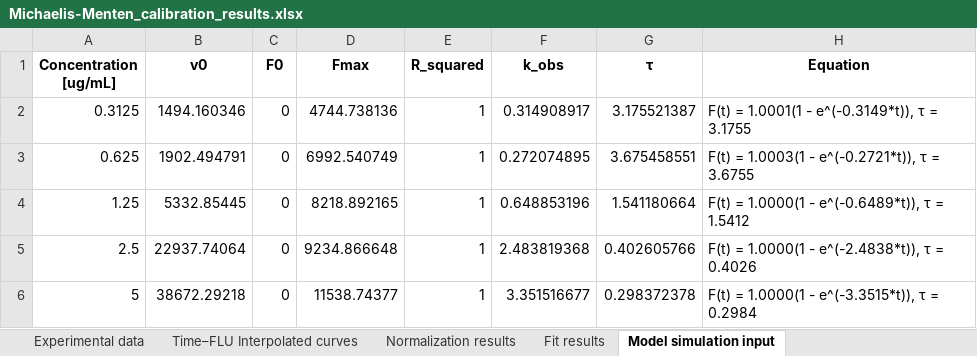
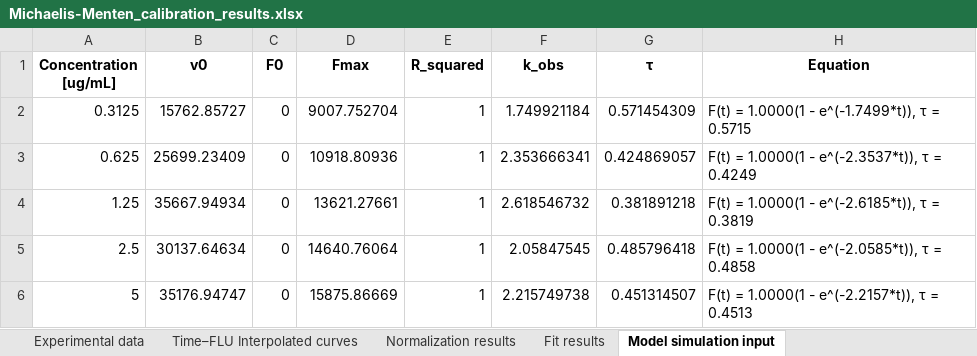
Before and after one commit to hyacinth1126/protease-simulator-3, an Excel workbook: Michaelis-Menten_calibration_results.xlsx, sheet Model simulation input, drawn as a sheet; values as stored, in another font and other column widths than the file's, no borders; the diff names each change by its address in the sheet, - before the commit and + after, or states it on an @@ line.

```diff
--- a/Michaelis-Menten_calibration_results.xlsx (sheet Model simulation input)
+++ b/Michaelis-Menten_calibration_results.xlsx (sheet Model simulation input)
-B2 (v0): 1494.160346
+B2 (v0): 15762.85727
-D2 (Fmax): 4744.738136
+D2 (Fmax): 9007.752704
-F2 (k_obs): 0.314908917
+F2 (k_obs): 1.749921184
-G2 (τ): 3.175521387
+G2 (τ): 0.571454309
-H2 (Equation): F(t) = 1.0001(1 - e^(-0.3149*t)), τ = 3.1755
+H2 (Equation): F(t) = 1.0000(1 - e^(-1.7499*t)), τ = 0.5715
-B3 (v0): 1902.494791
+B3 (v0): 25699.23409
-D3 (Fmax): 6992.540749
+D3 (Fmax): 10918.80936
-F3 (k_obs): 0.272074895
+F3 (k_obs): 2.353666341
-G3 (τ): 3.675458551
+G3 (τ): 0.424869057
-H3 (Equation): F(t) = 1.0003(1 - e^(-0.2721*t)), τ = 3.6755
+H3 (Equation): F(t) = 1.0000(1 - e^(-2.3537*t)), τ = 0.4249
-B4 (v0): 5332.85445
+B4 (v0): 35667.94934
-D4 (Fmax): 8218.892165
+D4 (Fmax): 13621.27661
-F4 (k_obs): 0.648853196
+F4 (k_obs): 2.618546732
-G4 (τ): 1.541180664
+G4 (τ): 0.381891218
-H4 (Equation): F(t) = 1.0000(1 - e^(-0.6489*t)), τ = 1.5412
+H4 (Equation): F(t) = 1.0000(1 - e^(-2.6185*t)), τ = 0.3819
-B5 (v0): 22937.74064
+B5 (v0): 30137.64634
-D5 (Fmax): 9234.866648
+D5 (Fmax): 14640.76064
-F5 (k_obs): 2.483819368
+F5 (k_obs): 2.05847545
-G5 (τ): 0.402605766
+G5 (τ): 0.485796418
-H5 (Equation): F(t) = 1.0000(1 - e^(-2.4838*t)), τ = 0.4026
+H5 (Equation): F(t) = 1.0000(1 - e^(-2.0585*t)), τ = 0.4858
-B6 (v0): 38672.29218
+B6 (v0): 35176.94747
-D6 (Fmax): 11538.74377
+D6 (Fmax): 15875.86669
-F6 (k_obs): 3.351516677
+F6 (k_obs): 2.215749738
-G6 (τ): 0.298372378
+G6 (τ): 0.451314507
-H6 (Equation): F(t) = 1.0000(1 - e^(-3.3515*t)), τ = 0.2984
+H6 (Equation): F(t) = 1.0000(1 - e^(-2.2157*t)), τ = 0.4513
```
Also changed, not shown: sheet Time–FLU Interpolated curves, sheet Experimental data, sheet Normalization results, sheet Fit results, 2 other files.
